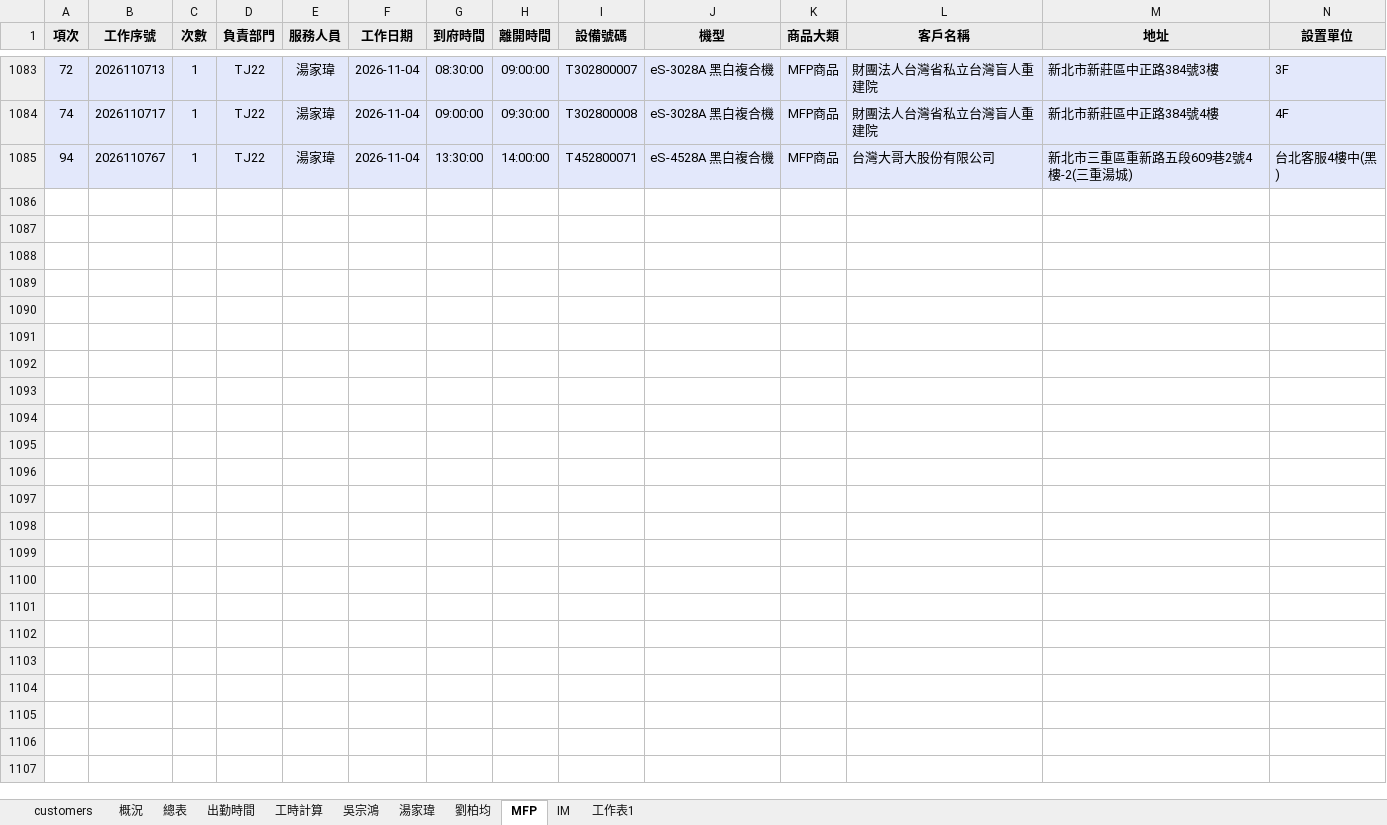
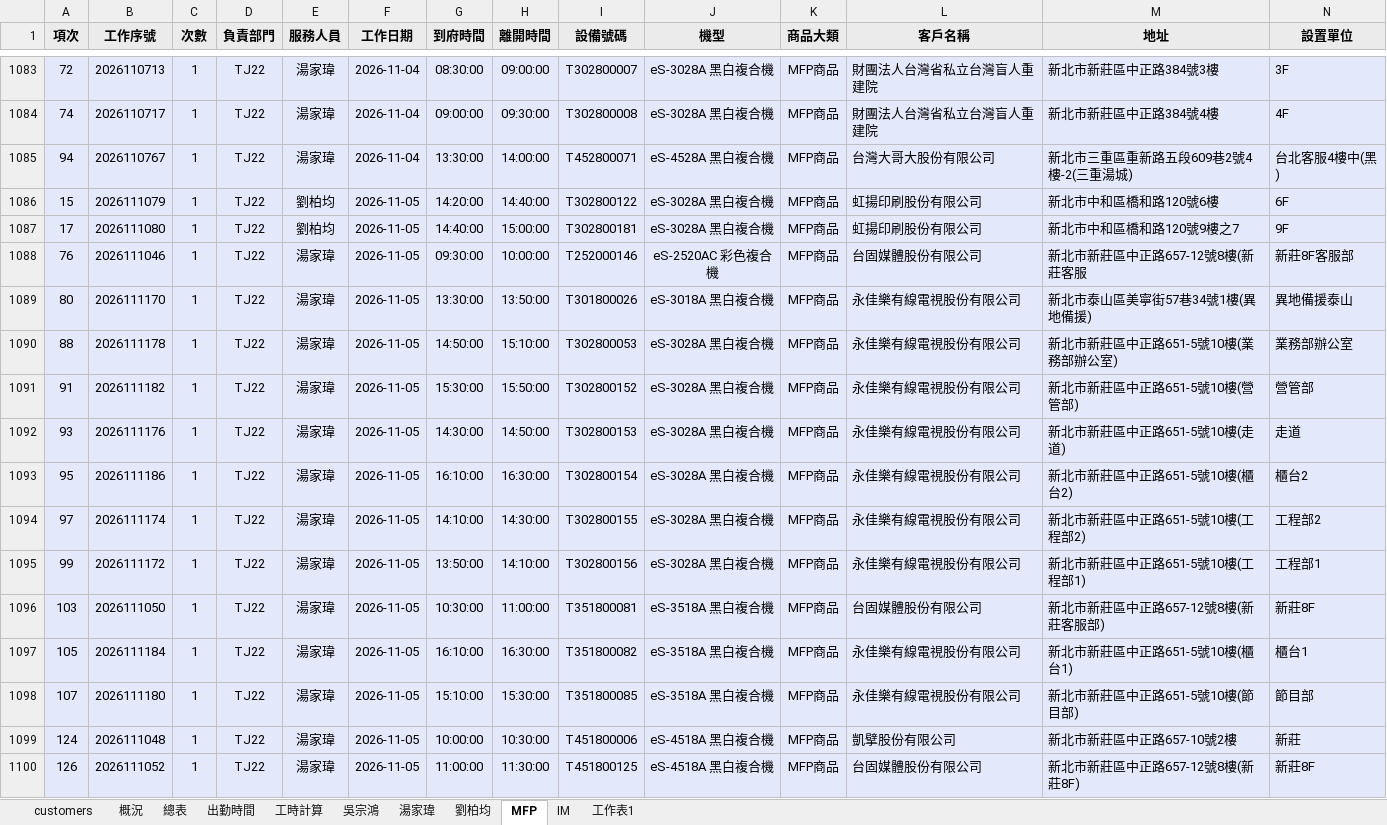
Before and after one commit to Yang-0419-di/FW_2, an Excel workbook: MFP/MFP.xlsx, sheet MFP, drawn as a sheet; only a part is shown, gaps mark what is left out; values as stored, in another font and other column widths than the file's, no borders; rows hold the shown columns only; the diff names each change by its address in the sheet, - before the commit and + after, or states it on an @@ line.

```diff
--- a/MFP/MFP.xlsx (sheet MFP)
+++ b/MFP/MFP.xlsx (sheet MFP)
+row 1086: 15 | 2026111079 | 1 | TJ22 | 劉柏均 | 2026-11-05 | 14:20:00 | 14:40:00 | T302800122 | eS-3028A 黑白複合機 | MFP商品 | 虹揚印刷股份有限公司 | 新北市中和區橋和路120號6樓 | 6F
+row 1087: 17 | 2026111080 | 1 | TJ22 | 劉柏均 | 2026-11-05 | 14:40:00 | 15:00:00 | T302800181 | eS-3028A 黑白複合機 | MFP商品 | 虹揚印刷股份有限公司 | 新北市中和區橋和路120號9樓之7 | 9F
+row 1088: 76 | 2026111046 | 1 | TJ22 | 湯家瑋 | 2026-11-05 | 09:30:00 | 10:00:00 | T252000146 | eS-2520AC 彩色複合機 | MFP商品 | 台固媒體股份有限公司 | 新北市新莊區中正路657-12號8樓(新莊客服 | 新莊8F客服部
+row 1089: 80 | 2026111170 | 1 | TJ22 | 湯家瑋 | 2026-11-05 | 13:30:00 | 13:50:00 | T301800026 | eS-3018A 黑白複合機 | MFP商品 | 永佳樂有線電視股份有限公司 | 新北市泰山區美寧街57巷34號1樓(異地備援) | 異地備援泰山
+row 1090: 88 | 2026111178 | 1 | TJ22 | 湯家瑋 | 2026-11-05 | 14:50:00 | 15:10:00 | T302800053 | eS-3028A 黑白複合機 | MFP商品 | 永佳樂有線電視股份有限公司 | 新北市新莊區中正路651-5號10樓(業務部辦公室) | 業務部辦公室
+row 1091: 91 | 2026111182 | 1 | TJ22 | 湯家瑋 | 2026-11-05 | 15:30:00 | 15:50:00 | T302800152 | eS-3028A 黑白複合機 | MFP商品 | 永佳樂有線電視股份有限公司 | 新北市新莊區中正路651-5號10樓(營管部) | 營管部
+row 1092: 93 | 2026111176 | 1 | TJ22 | 湯家瑋 | 2026-11-05 | 14:30:00 | 14:50:00 | T302800153 | eS-3028A 黑白複合機 | MFP商品 | 永佳樂有線電視股份有限公司 | 新北市新莊區中正路651-5號10樓(走道) | 走道
+row 1093: 95 | 2026111186 | 1 | TJ22 | 湯家瑋 | 2026-11-05 | 16:10:00 | 16:30:00 | T302800154 | eS-3028A 黑白複合機 | MFP商品 | 永佳樂有線電視股份有限公司 | 新北市新莊區中正路651-5號10樓(櫃台2) | 櫃台2
+row 1094: 97 | 2026111174 | 1 | TJ22 | 湯家瑋 | 2026-11-05 | 14:10:00 | 14:30:00 | T302800155 | eS-3028A 黑白複合機 | MFP商品 | 永佳樂有線電視股份有限公司 | 新北市新莊區中正路651-5號10樓(工程部2) | 工程部2
+row 1095: 99 | 2026111172 | 1 | TJ22 | 湯家瑋 | 2026-11-05 | 13:50:00 | 14:10:00 | T302800156 | eS-3028A 黑白複合機 | MFP商品 | 永佳樂有線電視股份有限公司 | 新北市新莊區中正路651-5號10樓(工程部1) | 工程部1
+row 1096: 103 | 2026111050 | 1 | TJ22 | 湯家瑋 | 2026-11-05 | 10:30:00 | 11:00:00 | T351800081 | eS-3518A 黑白複合機 | MFP商品 | 台固媒體股份有限公司 | 新北市新莊區中正路657-12號8樓(新莊客服部) | 新莊8F
+row 1097: 105 | 2026111184 | 1 | TJ22 | 湯家瑋 | 2026-11-05 | 16:10:00 | 16:30:00 | T351800082 | eS-3518A 黑白複合機 | MFP商品 | 永佳樂有線電視股份有限公司 | 新北市新莊區中正路651-5號10樓(櫃台1) | 櫃台1
+row 1098: 107 | 2026111180 | 1 | TJ22 | 湯家瑋 | 2026-11-05 | 15:10:00 | 15:30:00 | T351800085 | eS-3518A 黑白複合機 | MFP商品 | 永佳樂有線電視股份有限公司 | 新北市新莊區中正路651-5號10樓(節目部) | 節目部
+row 1099: 124 | 2026111048 | 1 | TJ22 | 湯家瑋 | 2026-11-05 | 10:00:00 | 10:30:00 | T451800006 | eS-4518A 黑白複合機 | MFP商品 | 凱擘股份有限公司 | 新北市新莊區中正路657-10號2樓 | 新莊
+row 1100: 126 | 2026111052 | 1 | TJ22 | 湯家瑋 | 2026-11-05 | 11:00:00 | 11:30:00 | T451800125 | eS-4518A 黑白複合機 | MFP商品 | 台固媒體股份有限公司 | 新北市新莊區中正路657-12號8樓(新莊8F) | 新莊8F
```
Also changed, not shown: sheet IM, sheet 工時計算, sheet 出勤時間, hidden cells, charts or pictures, IM/202611_HL_Maintain_Report.xlsx, IM/202611_Service_Count_Report.xlsx, 5 other files.
